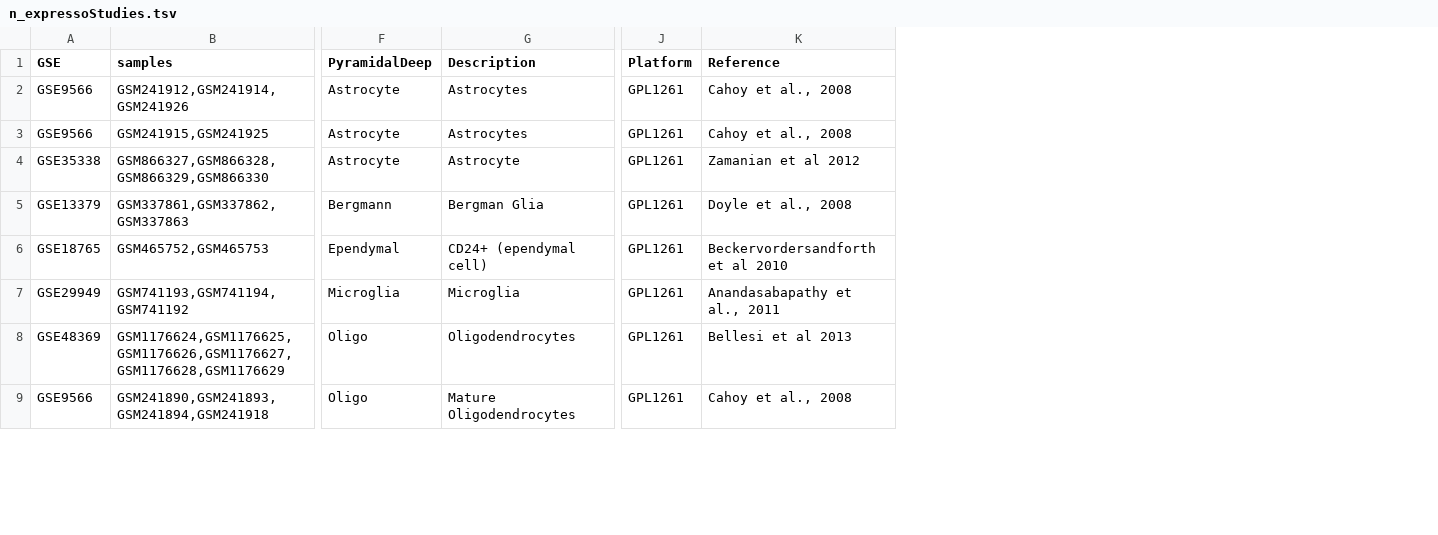
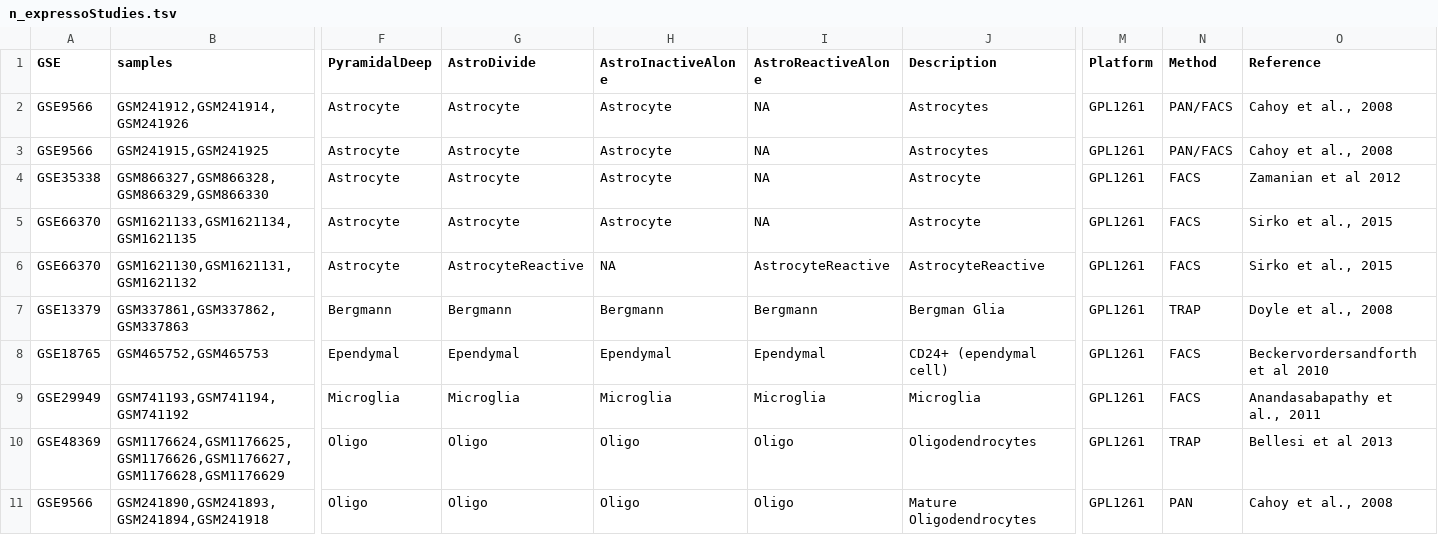
Before and after one commit to PavlidisLab/neuroExpressoAnalysis, a TSV file: data-raw/Mouse_Cell_Type_Data/n_expressoStudies.tsv, drawn as a sheet; only a part is shown, gaps mark what is left out; addresses are those after the commit; rows hold the shown columns only; the diff names each change by its address in the sheet, - before the commit and + after, or states it on an @@ line.

Commit message:
reactive astrocytes added

```diff
--- a/data-raw/Mouse_Cell_Type_Data/n_expressoStudies.tsv
+++ b/data-raw/Mouse_Cell_Type_Data/n_expressoStudies.tsv
+column G (AstroDivide), rows 2-4: all Astrocyte; rows 7-11: Bergmann | Ependymal | Microglia | Oligo | Oligo
+column H (AstroInactiveAlone), rows 2-4: all Astrocyte; rows 7-11: Bergmann | Ependymal | Microglia | Oligo | Oligo
+column I (AstroReactiveAlone), rows 2-4: all NA; rows 7-11: Bergmann | Ependymal | Microglia | Oligo | Oligo
+column N (Method), rows 2-4: PAN/FACS | PAN/FACS | FACS; rows 7-11: TRAP | FACS | FACS | TRAP | PAN
+row 5: GSE66370 | GSM1621133,GSM1621134,GSM1621135 | Astrocyte | Astrocyte | Astrocyte | NA | Astrocyte | GPL1261 | FACS | Sirko et al., 2015
+row 6: GSE66370 | GSM1621130,GSM1621131,GSM1621132 | Astrocyte | AstrocyteReactive | NA | AstrocyteReactive | AstrocyteReactive | GPL1261 | FACS | Sirko et al., 2015
```
Also changed, not shown: 4 other files.
